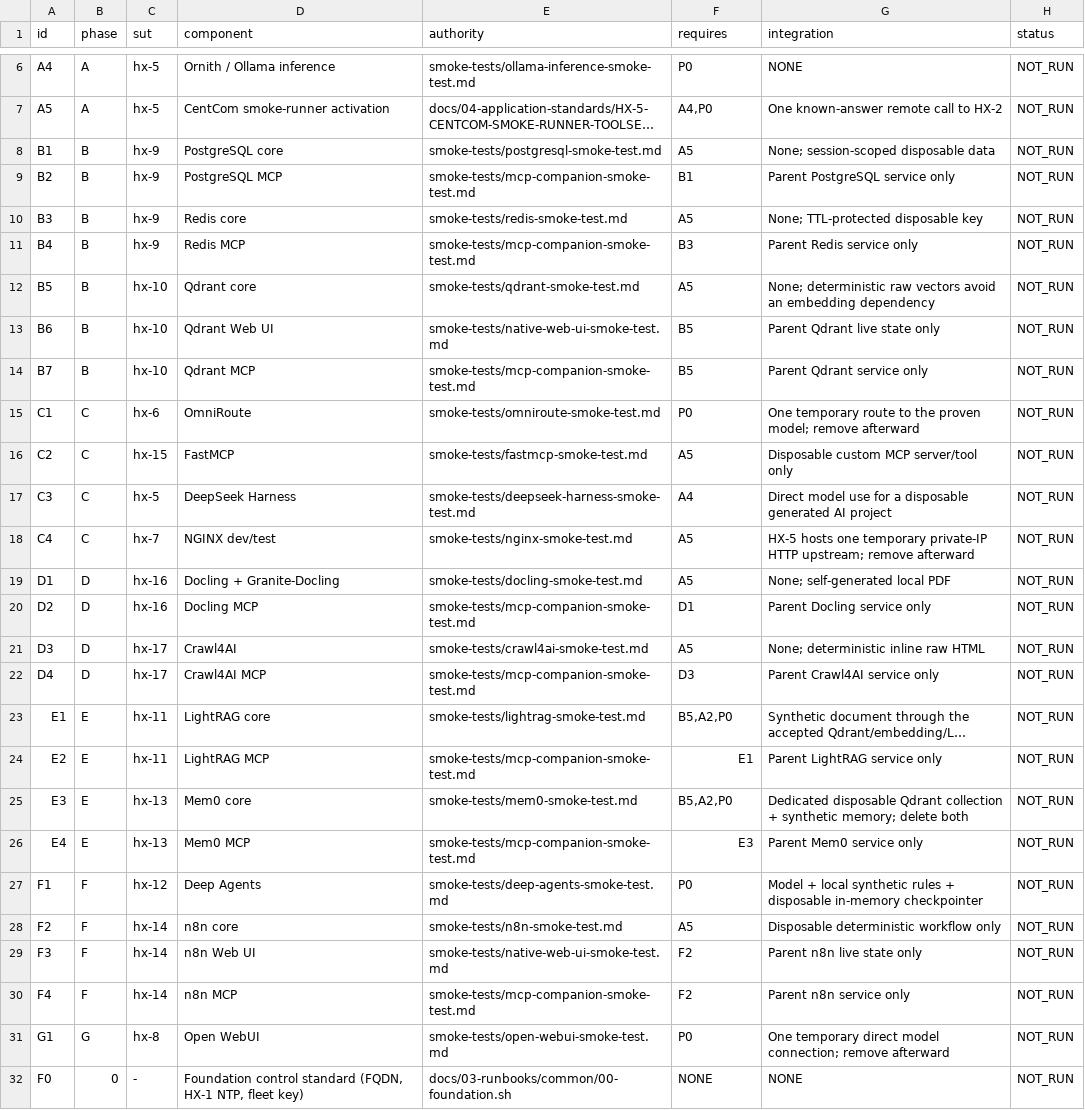
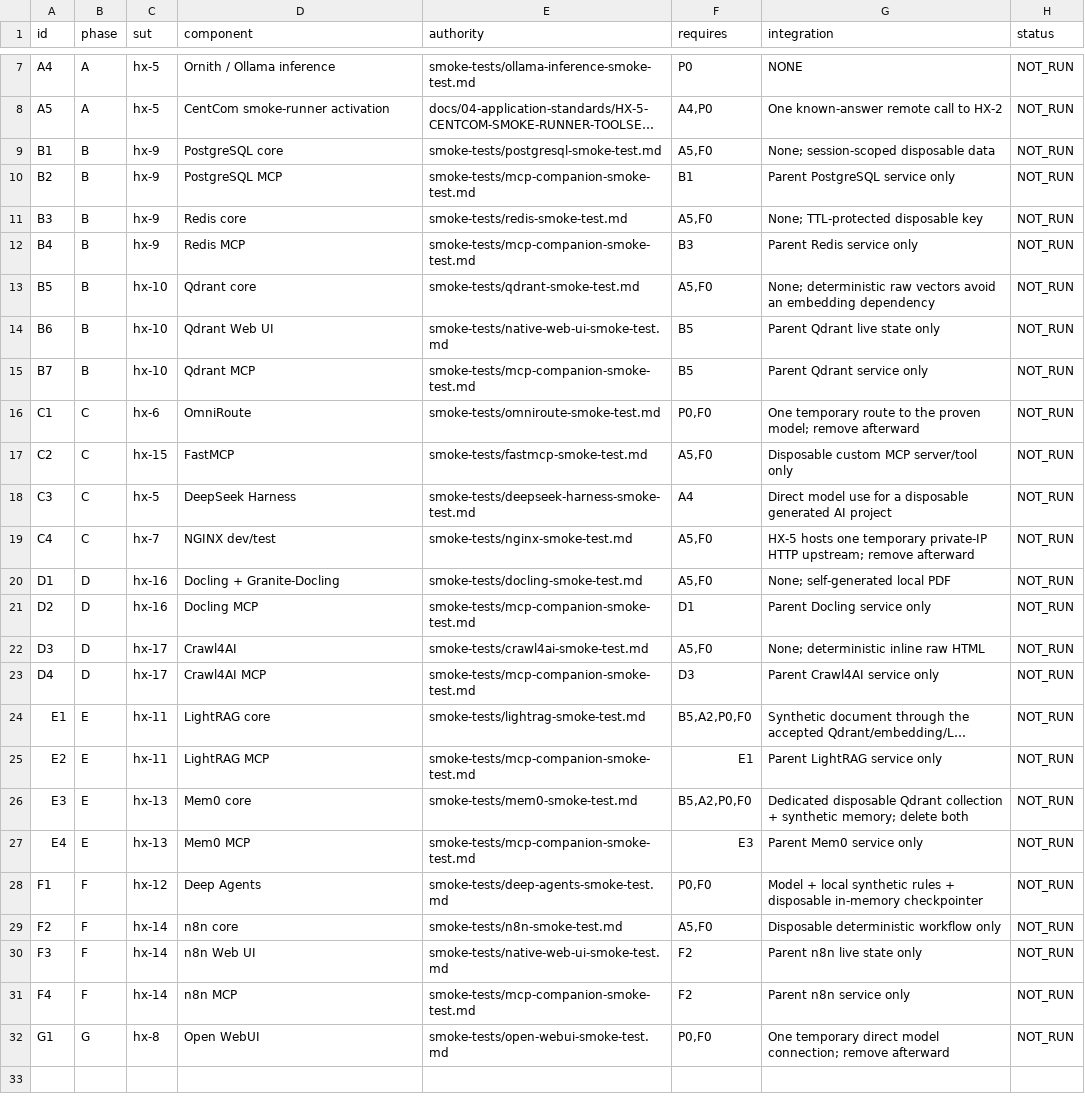
Before and after one commit to HX-Infratstructure/HX-Eco-System, a TSV file: docs/00-control/hx-proof.tsv, drawn as a sheet; only a part is shown, gaps mark what is left out; long unchanged cells end in …; removed rows and columns are numbered as before the commit, all else as after; the diff covers the shown part only; the diff names each change by its address in the sheet, - before the commit and + after, or states it on an @@ line.

```diff
--- a/docs/00-control/hx-proof.tsv
+++ b/docs/00-control/hx-proof.tsv
-F9 (requires): A5
+F9 (requires): A5,F0
-F11 (requires): A5
+F11 (requires): A5,F0
-F13 (requires): A5
+F13 (requires): A5,F0
-F16 (requires): P0
+F16 (requires): P0,F0
-F17 (requires): A5
+F17 (requires): A5,F0
-F19:F20 (requires): A5
+F19:F20 (requires): A5,F0
-F22 (requires): A5
+F22 (requires): A5,F0
-F24 (requires): B5,A2,P0
+F24 (requires): B5,A2,P0,F0
-F26 (requires): B5,A2,P0
+F26 (requires): B5,A2,P0,F0
-F28 (requires): P0
+F28 (requires): P0,F0
-F29 (requires): A5
+F29 (requires): A5,F0
-F32 (requires): P0
+F32 (requires): P0,F0
-row 32: F0 | 0 | - | Foundation control standard (FQDN, HX-1 NTP, fleet key) | docs/03-runbooks/common/00-foundation.sh | NONE | NONE | NOT_RUN
```
Also changed, not shown: 1 added row elsewhere in this file, 3 other files.
